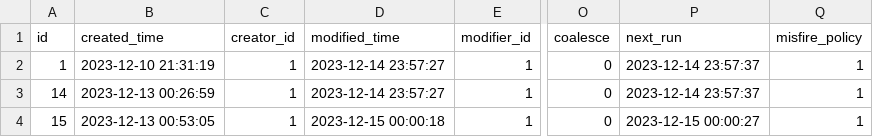
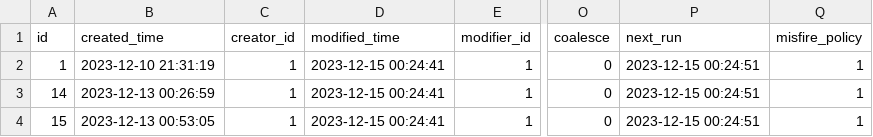
Before and after one commit to meinvtuzai/fastapi_vue, a CSV file: backend/app/db/init_data/t_job.csv, drawn as a sheet; only a part is shown, gaps mark what is left out; the diff names each change by its address in the sheet, - before the commit and + after, or states it on an @@ line.

```diff
--- a/backend/app/db/init_data/t_job.csv
+++ b/backend/app/db/init_data/t_job.csv
-D2:D3 (modified_time): 2023-12-14 23:57:27
+D2:D3 (modified_time): 2023-12-15 00:24:41
-P2:P3 (next_run): 2023-12-14 23:57:37
+P2:P3 (next_run): 2023-12-15 00:24:51
-D4 (modified_time): 2023-12-15 00:00:18
+D4 (modified_time): 2023-12-15 00:24:41
-P4 (next_run): 2023-12-15 00:00:27
+P4 (next_run): 2023-12-15 00:24:51
```
Also changed, not shown: backend/app/db/init_data/t_menus.csv, 3 other files.
